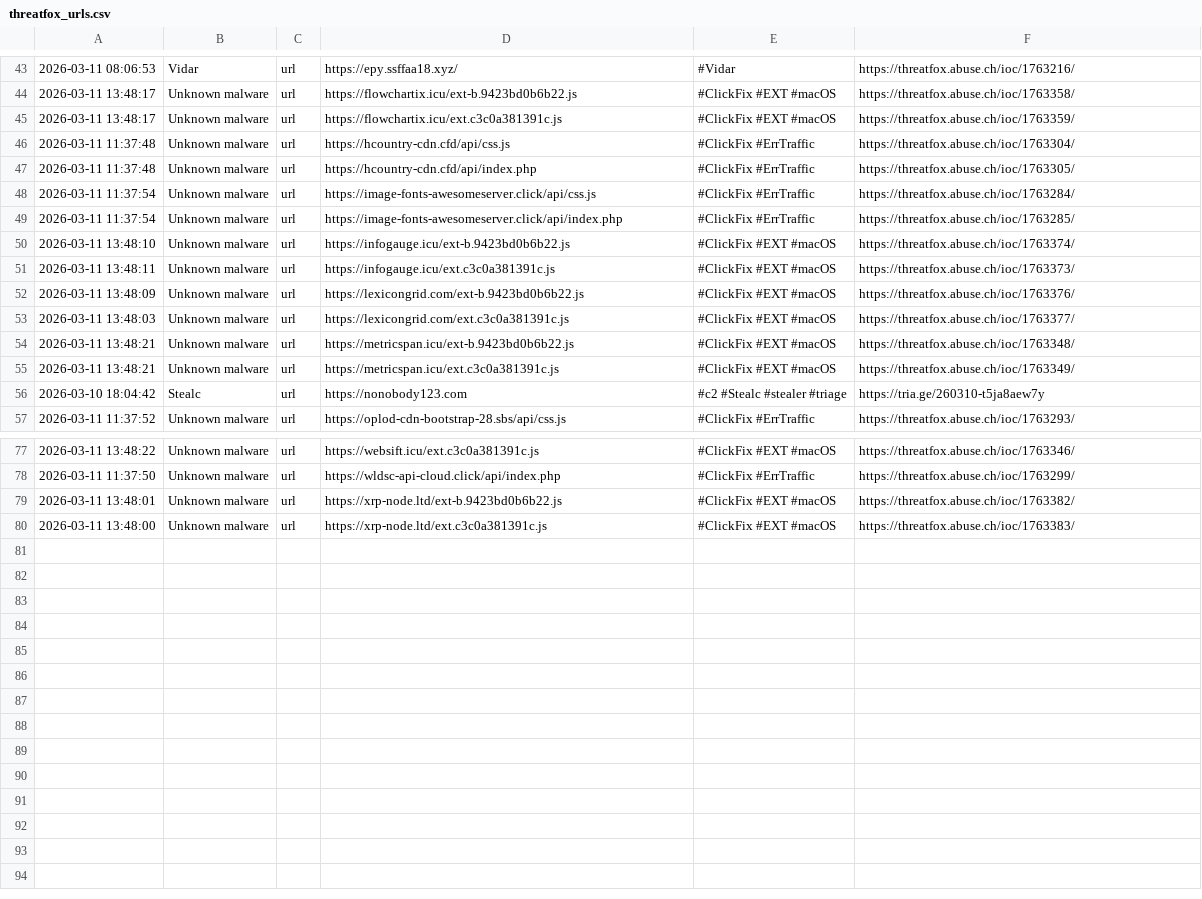
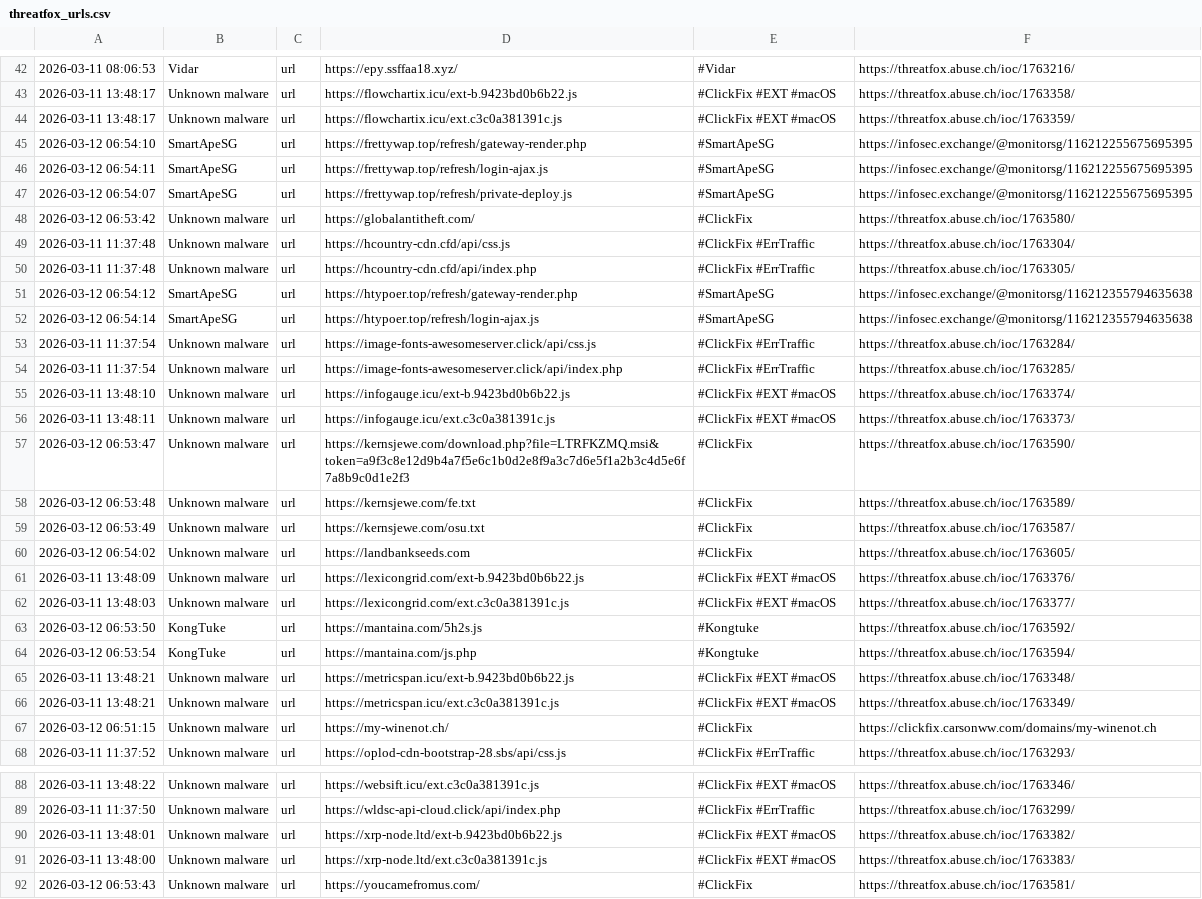
Before and after one commit to 0xShun/Threat-Intel-Data-Pipeline, a CSV file: reports/threatfox_urls.csv, drawn as a sheet; only a part is shown, gaps mark what is left out; removed rows and columns are numbered as before the commit, all else as after; the diff covers the shown part only; the diff names each change by its address in the sheet, - before the commit and + after, or states it on an @@ line.

```diff
--- a/reports/threatfox_urls.csv
+++ b/reports/threatfox_urls.csv
+row 45: 2026-03-12 06:54:10 | SmartApeSG | url | https://frettywap.top/refresh/gateway-render.php | #SmartApeSG | https://infosec.exchange/@monitorsg/116212255675695395
+row 46: 2026-03-12 06:54:11 | SmartApeSG | url | https://frettywap.top/refresh/login-ajax.js | #SmartApeSG | https://infosec.exchange/@monitorsg/116212255675695395
+row 47: 2026-03-12 06:54:07 | SmartApeSG | url | https://frettywap.top/refresh/private-deploy.js | #SmartApeSG | https://infosec.exchange/@monitorsg/116212255675695395
+row 48: 2026-03-12 06:53:42 | Unknown malware | url | https://globalantitheft.com/ | #ClickFix | https://threatfox.abuse.ch/ioc/1763580/
+row 51: 2026-03-12 06:54:12 | SmartApeSG | url | https://htypoer.top/refresh/gateway-render.php | #SmartApeSG | https://infosec.exchange/@monitorsg/116212355794635638
+row 52: 2026-03-12 06:54:14 | SmartApeSG | url | https://htypoer.top/refresh/login-ajax.js | #SmartApeSG | https://infosec.exchange/@monitorsg/116212355794635638
+row 57: 2026-03-12 06:53:47 | Unknown malware | url | https://kernsjewe.com/download.php?file=LTRFKZMQ.msi&token=a9f3c8e12d9b4a7f5e6c1b0d2e8f9a3c7d6e5f1a2b3c4d5e6f7a8b9c0d1e2f3 | #ClickFix | https://threatfox.abuse.ch/ioc/1763590/
+row 58: 2026-03-12 06:53:48 | Unknown malware | url | https://kernsjewe.com/fe.txt | #ClickFix | https://threatfox.abuse.ch/ioc/1763589/
+row 59: 2026-03-12 06:53:49 | Unknown malware | url | https://kernsjewe.com/osu.txt | #ClickFix | https://threatfox.abuse.ch/ioc/1763587/
+row 60: 2026-03-12 06:54:02 | Unknown malware | url | https://landbankseeds.com | #ClickFix | https://threatfox.abuse.ch/ioc/1763605/
+row 63: 2026-03-12 06:53:50 | KongTuke | url | https://mantaina.com/5h2s.js | #Kongtuke | https://threatfox.abuse.ch/ioc/1763592/
+row 64: 2026-03-12 06:53:54 | KongTuke | url | https://mantaina.com/js.php | #Kongtuke | https://threatfox.abuse.ch/ioc/1763594/
-row 56: 2026-03-10 18:04:42 | Stealc | url | https://nonobody123.com | #c2 #Stealc #stealer #triage | https://tria.ge/260310-t5ja8aew7y
+row 67: 2026-03-12 06:51:15 | Unknown malware | url | https://my-winenot.ch/ | #ClickFix | https://clickfix.carsonww.com/domains/my-winenot.ch
+row 92: 2026-03-12 06:53:43 | Unknown malware | url | https://youcamefromus.com/ | #ClickFix | https://threatfox.abuse.ch/ioc/1763581/
```
Also changed, not shown: 6 added rows, 7 removed rows and 16 edited cells elsewhere in this file, reports/scored_domains.csv, reports/scored_hashes.csv, 8 other files.
